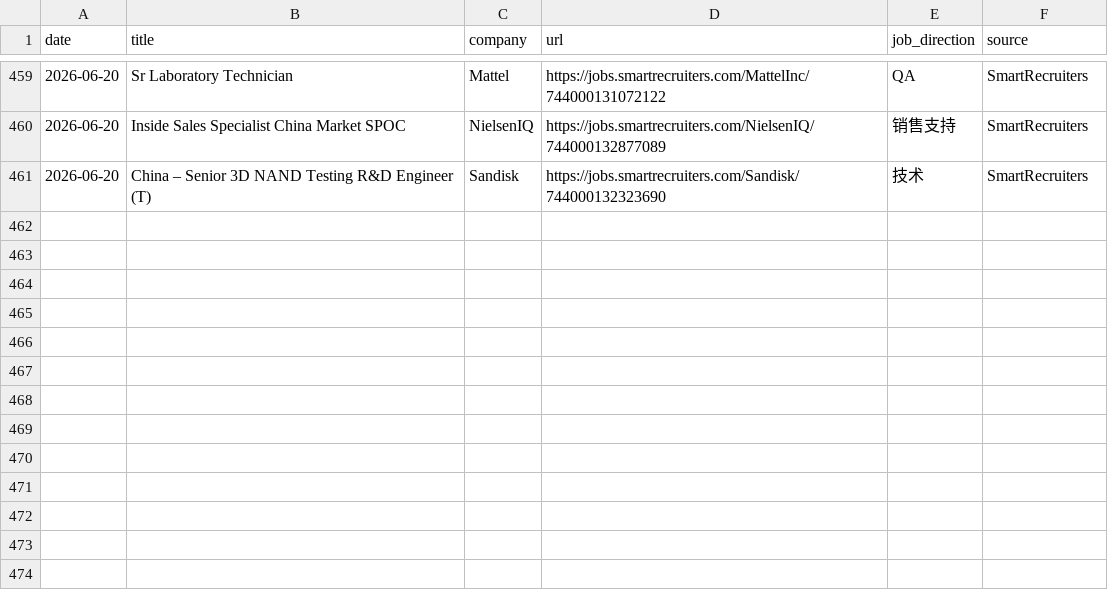
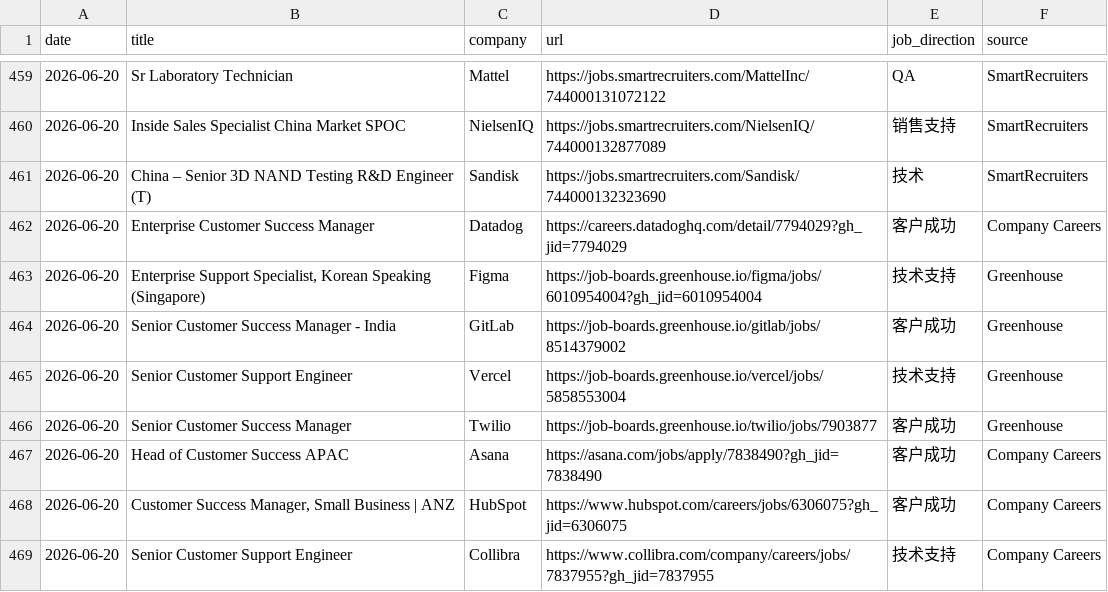
Before and after one commit to LiuKay/find_work, a TSV file: job-picks/seen-jobs.tsv, drawn as a sheet; only a part is shown, gaps mark what is left out; the diff names each change by its address in the sheet, - before the commit and + after, or states it on an @@ line.

Commit message:
Add vote-based China-friendly job picks

```diff
--- a/job-picks/seen-jobs.tsv
+++ b/job-picks/seen-jobs.tsv
+row 462: 2026-06-20 | Enterprise Customer Success Manager | Datadog | https://careers.datadoghq.com/detail/7794029?gh_jid=7794029 | 客户成功 | Company Careers
+row 463: 2026-06-20 | Enterprise Support Specialist, Korean Speaking (Singapore) | Figma | https://job-boards.greenhouse.io/figma/jobs/6010954004?gh_jid=6010954004 | 技术支持 | Greenhouse
+row 464: 2026-06-20 | Senior Customer Success Manager - India | GitLab | https://job-boards.greenhouse.io/gitlab/jobs/8514379002 | 客户成功 | Greenhouse
+row 465: 2026-06-20 | Senior Customer Support Engineer | Vercel | https://job-boards.greenhouse.io/vercel/jobs/5858553004 | 技术支持 | Greenhouse
+row 466: 2026-06-20 | Senior Customer Success Manager | Twilio | https://job-boards.greenhouse.io/twilio/jobs/7903877 | 客户成功 | Greenhouse
+row 467: 2026-06-20 | Head of Customer Success APAC | Asana | https://asana.com/jobs/apply/7838490?gh_jid=7838490 | 客户成功 | Company Careers
+row 468: 2026-06-20 | Customer Success Manager, Small Business | ANZ | HubSpot | https://www.hubspot.com/careers/jobs/6306075?gh_jid=6306075 | 客户成功 | Company Careers
+row 469: 2026-06-20 | Senior Customer Support Engineer | Collibra | https://www.collibra.com/company/careers/jobs/7837955?gh_jid=7837955 | 技术支持 | Company Careers
```
Also changed, not shown: 2 other files.
